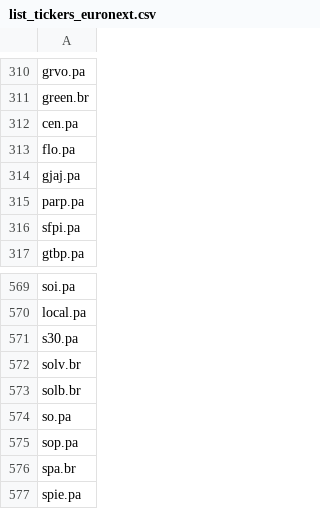
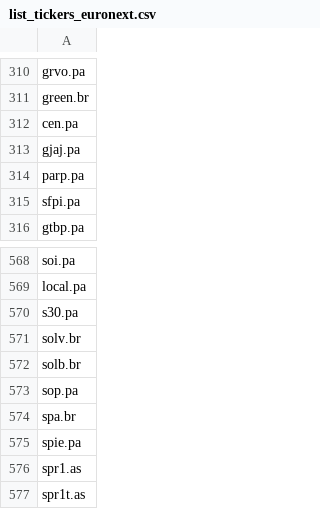
Before and after one commit to QGdtsc/dashboard_qg_yf_csv, a CSV file: list_tickers_euronext.csv, drawn as a sheet; only a part is shown, gaps mark what is left out; the shorter side is filled out with more unchanged rows.

Commit message:
Upload files via python

```diff
--- a/list_tickers_euronext.csv
+++ b/list_tickers_euronext.csv
@@ -312,3 +312,2 @@ green.br
 cen.pa
-flo.pa
 gjaj.pa
@@ -573,3 +572,2 @@ solv.br
 solb.br
-so.pa
 sop.pa
```
